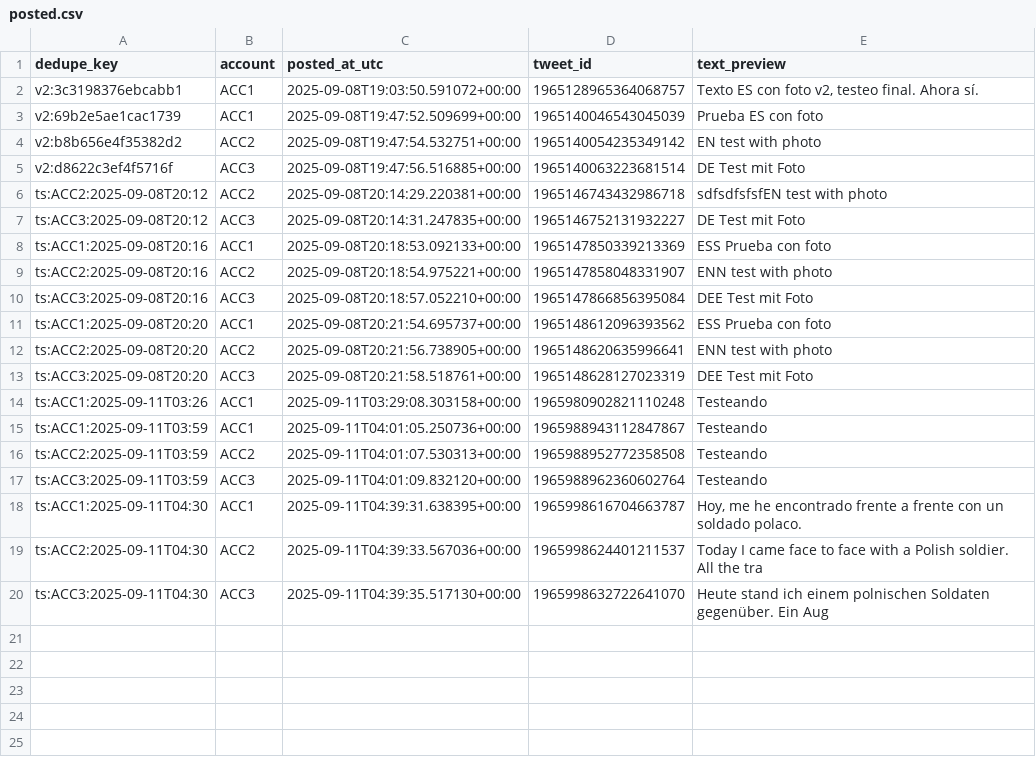
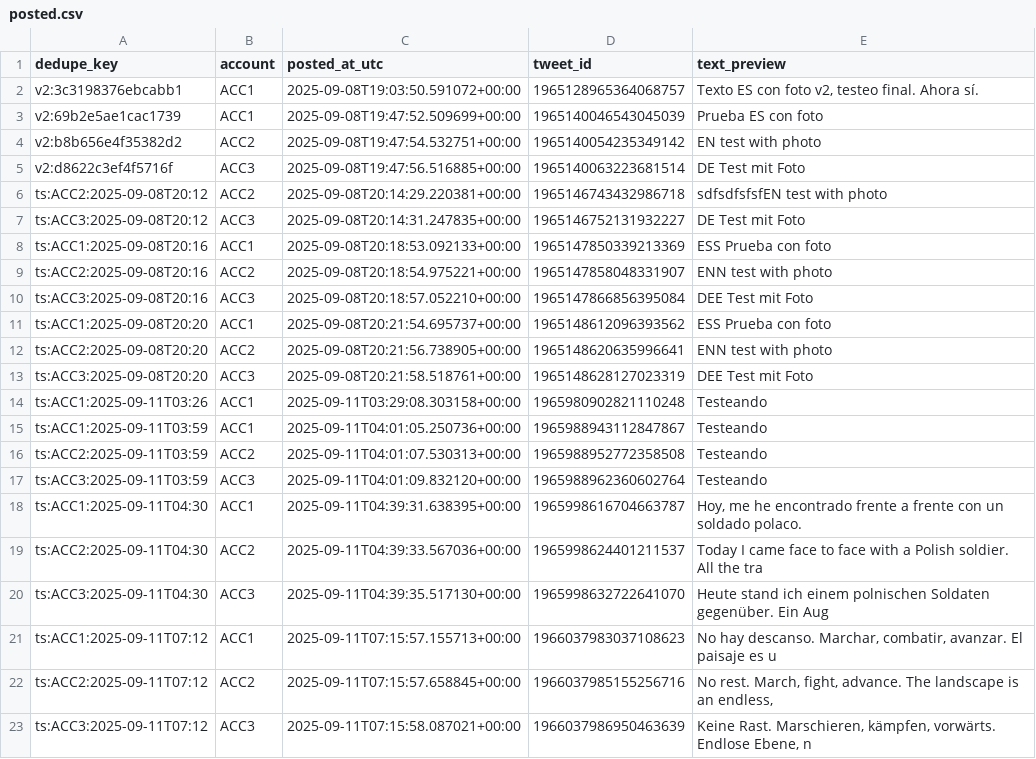
Before and after one commit to jmestrallet/otto-diario-v2, a CSV file: posted.csv, drawn as a sheet; the diff names each change by its address in the sheet, - before the commit and + after, or states it on an @@ line.

```diff
--- a/posted.csv
+++ b/posted.csv
+row 21: ts:ACC1:2025-09-11T07:12 | ACC1 | 2025-09-11T07:15:57.155713+00:00 | 1966037983037108623 | No hay descanso. Marchar, combatir, avanzar. El paisaje es u
+row 22: ts:ACC2:2025-09-11T07:12 | ACC2 | 2025-09-11T07:15:57.658845+00:00 | 1966037985155256716 | No rest. March, fight, advance. The landscape is an endless,
+row 23: ts:ACC3:2025-09-11T07:12 | ACC3 | 2025-09-11T07:15:58.087021+00:00 | 1966037986950463639 | Keine Rast. Marschieren, kämpfen, vorwärts. Endlose Ebene, n
```
